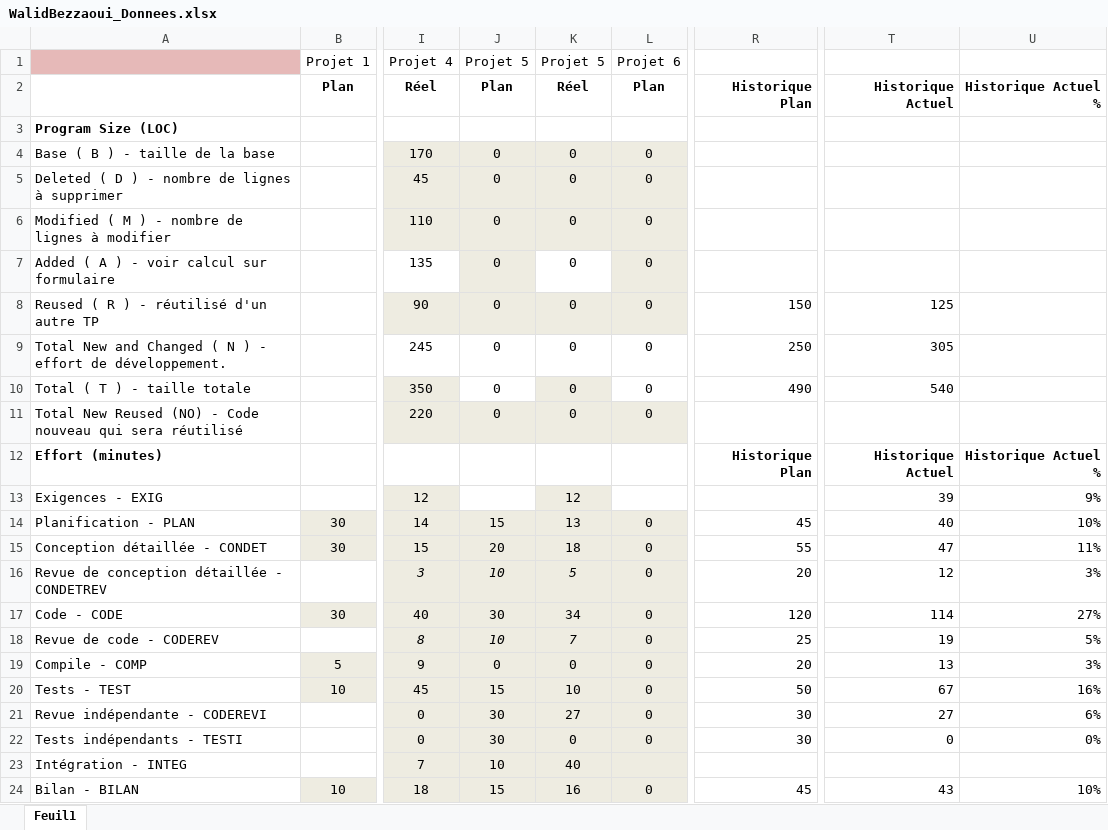
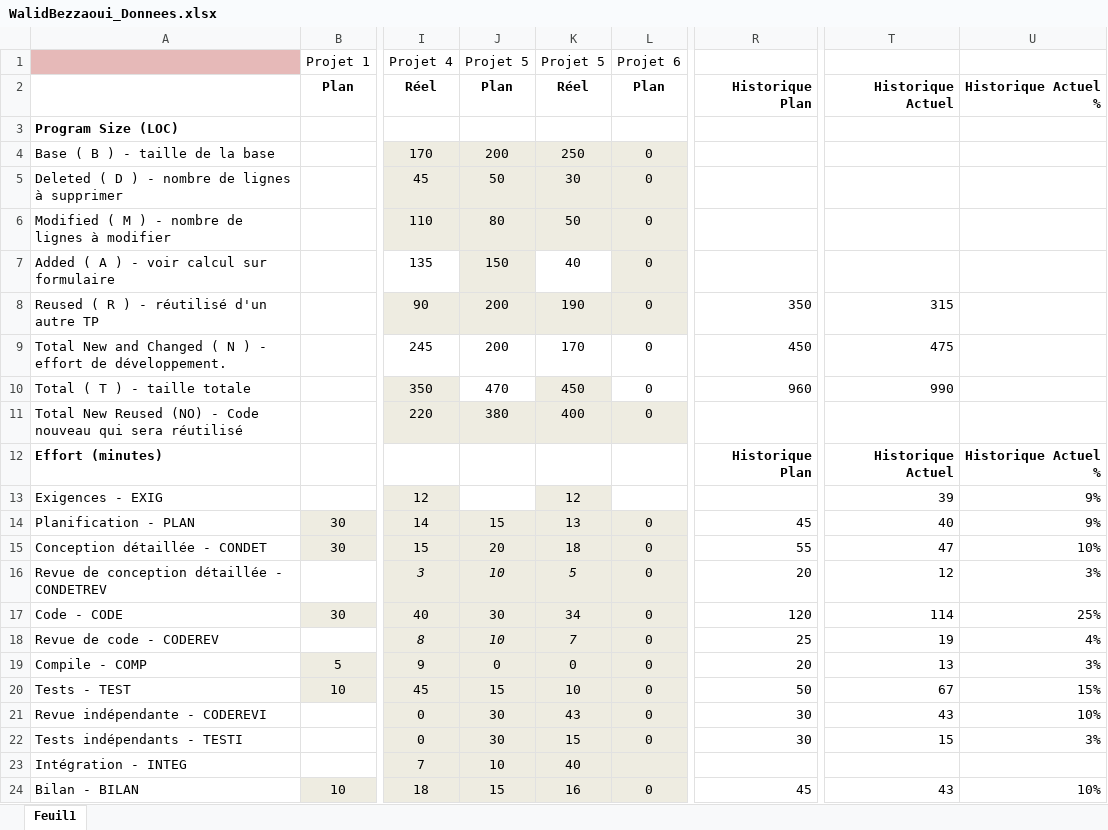
Before and after one commit to walidbe/LOG330_TP05, an Excel workbook: formulaires/WalidBezzaoui_Donnees.xlsx, sheet Feuil1, drawn as a sheet; only a part is shown, gaps mark what is left out; values as stored, in another font and other column widths than the file's, no borders; the diff covers the shown part only; the diff names each change by its address in the sheet, - before the commit and + after, or states it on an @@ line.

```diff
--- a/formulaires/WalidBezzaoui_Donnees.xlsx (sheet Feuil1)
+++ b/formulaires/WalidBezzaoui_Donnees.xlsx (sheet Feuil1)
-J4: 0
+J4: 200
-K4: 0
+K4: 250
-J5: 0
+J5: 50
-K5: 0
+K5: 30
-J6: 0
+J6: 80
-K6: 0
+K6: 50
-J7: 0
+J7: 150
-K7: 0
+K7: 40
-J8:J9: 0
+J8:J9: 200
-K8: 0
+K8: 190
-R8: 150
+R8: 350
-T8: 125
+T8: 315
-K9: 0
+K9: 170
-R9: 250
+R9: 450
-T9: 305
+T9: 475
-J10: 0
+J10: 470
-K10: 0
+K10: 450
-R10: 490
+R10: 960
-T10: 540
+T10: 990
-J11: 0
+J11: 380
-K11: 0
+K11: 400
-U14: 10%
+U14: 9%
-U15: 11%
+U15: 10%
-U17: 27%
+U17: 25%
-U18: 5%
+U18: 4%
-U20: 16%
+U20: 15%
-K21: 27
+K21: 43
-T21: 27
+T21: 43
-U21: 6%
+U21: 10%
-K22: 0
+K22: 15
-T22: 0
+T22: 15
-U22: 0%
+U22: 3%
```
Also changed, not shown: 22 edited cells elsewhere in this sheet, formulaires/Form amélioration du processus.xlsx, formulaires/Formulaire denregistrement de la revue.xlsx, 1 other file.
